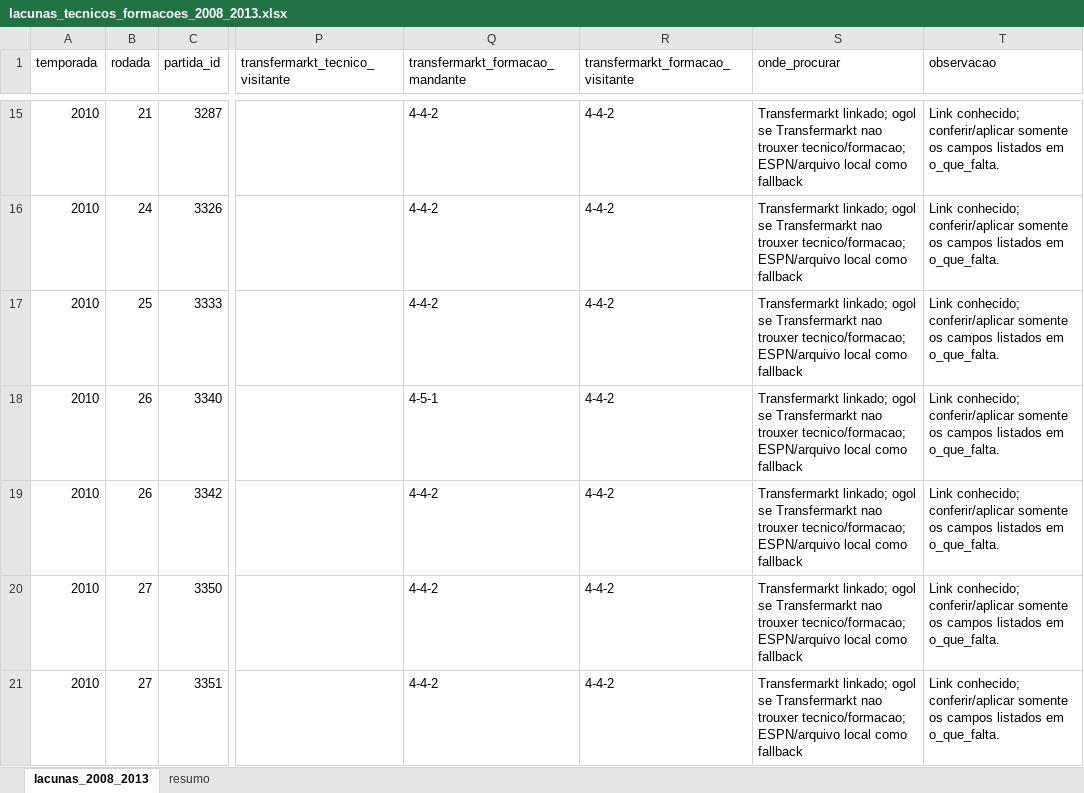
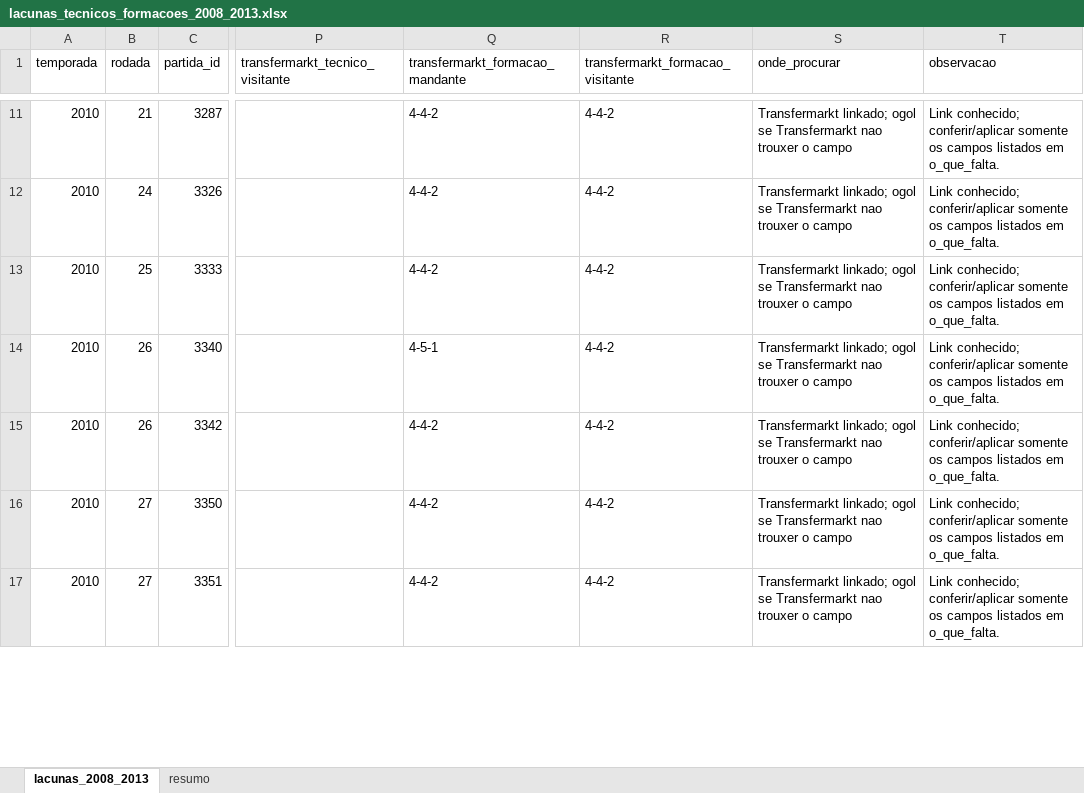
Before and after one commit to guicorrea93/clube_analitico, an Excel workbook: docs/lacunas_tecnicos_formacoes_2008_2013.xlsx, sheet lacunas_2008_2013, drawn as a sheet; only a part is shown, gaps mark what is left out; values as stored, in another font and other column widths than the file's, no borders; addresses are those after the commit; the diff covers the shown part only; the diff names each change by its address in the sheet, - before the commit and + after, or states it on an @@ line.

Commit message:
Preenche tecnicos 2008 via ogol

```diff
--- a/docs/lacunas_tecnicos_formacoes_2008_2013.xlsx (sheet lacunas_2008_2013)
+++ b/docs/lacunas_tecnicos_formacoes_2008_2013.xlsx (sheet lacunas_2008_2013)
-S11:S17 (onde_procurar): …nao trouxer tecnico/formacao; ESPN/arquivo local como fallback
+S11:S17 (onde_procurar): …nao trouxer o campo
```
Also changed, not shown: 4 removed rows and 75 edited cells elsewhere in this sheet, sheet resumo, docs/lacunas_para_pesquisa.xlsx, 4 other files.
